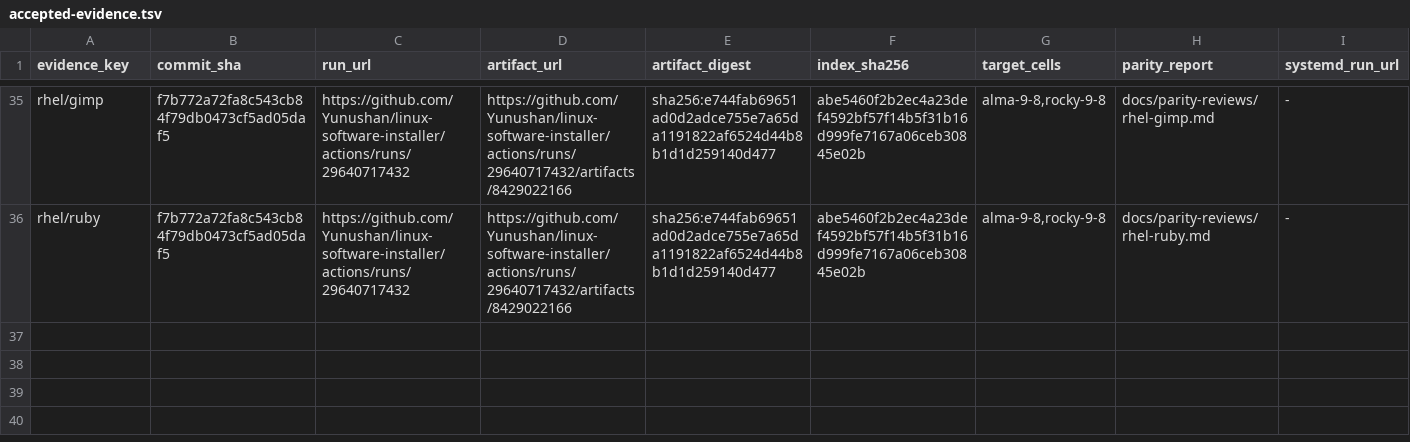
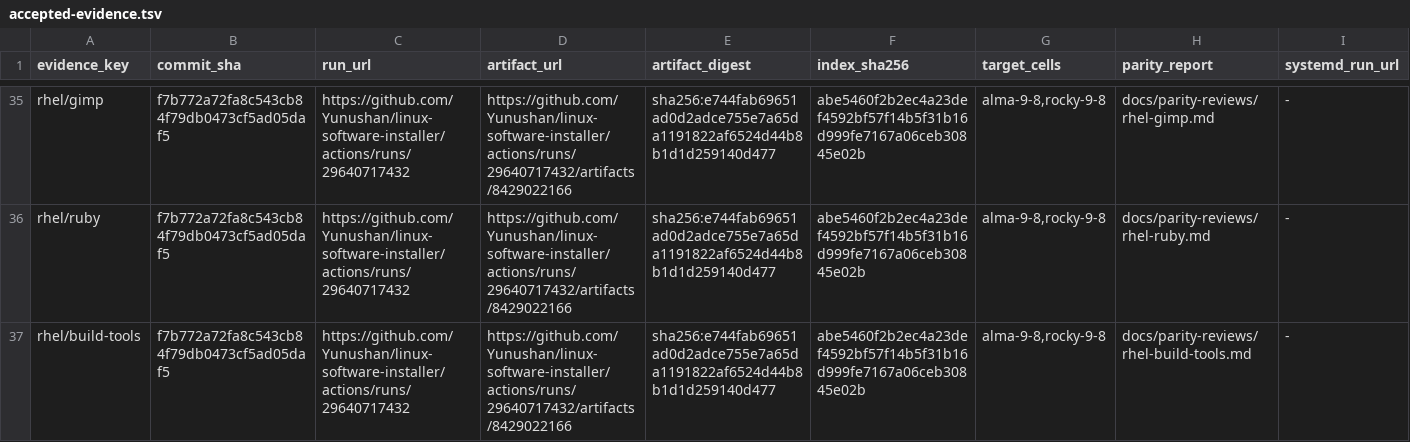
Before and after one commit to Yunushan/linux-software-installer, a TSV file: docs/accepted-evidence.tsv, drawn as a sheet; only a part is shown, gaps mark what is left out; rows hold the shown columns only; the diff names each change by its address in the sheet, - before the commit and + after, or states it on an @@ line.

```diff
--- a/docs/accepted-evidence.tsv
+++ b/docs/accepted-evidence.tsv
+row 37: rhel/build-tools | f7b772a72fa8c543cb84f79db0473cf5ad05daf5 | https://github.com/Yunushan/linux-software-installer/actions/runs/29640717432 | https://github.com/Yunushan/linux-software-installer/actions/runs/29640717432/artifacts/8429022166 | sha256:e744fab69651ad0d2adce755e7a65da1191822af6524d44b8b1d1d259140d477 | abe5460f2b2ec4a23def4592bf57f14b5f31b16d999fe7167a06ceb30845e02b | alma-9-8,rocky-9-8 | docs/parity-reviews/rhel-build-tools.md | -
```
Also changed, not shown: docs/legacy-inventory.tsv, docs/legacy-promotion-readiness.tsv, 1 other file.
